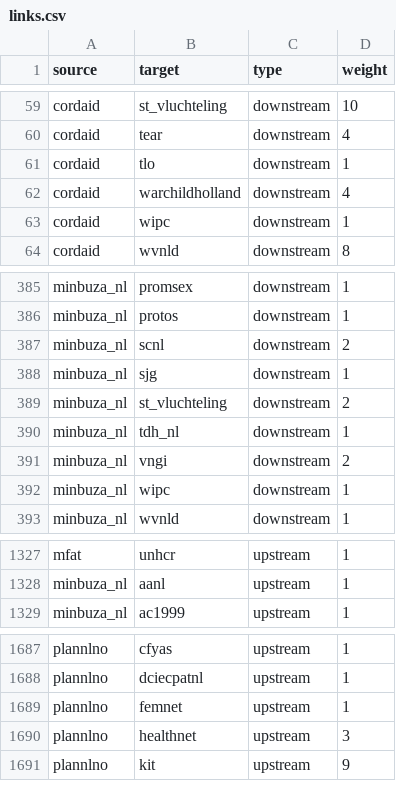
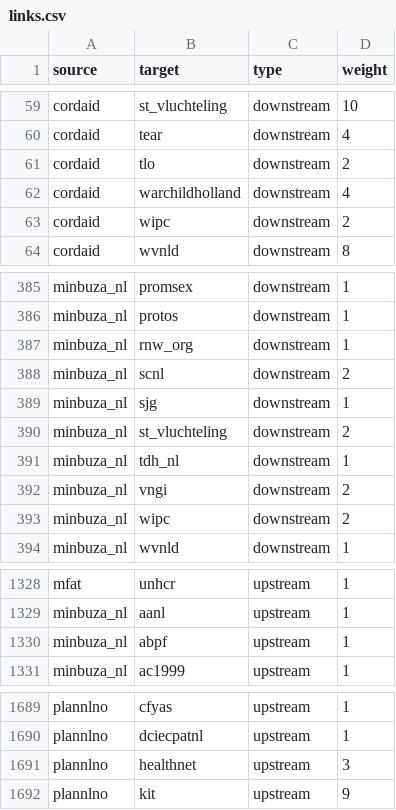
Before and after one commit to andylolz/traceability, a CSV file: links.csv, drawn as a sheet; only a part is shown, gaps mark what is left out.

Commit message:
Deploying to gh-pages from  @ 3dd9fb0169f10f756769f0839059b05ec664e5b7 🚀

```diff
--- a/links.csv
+++ b/links.csv
@@ -60,5 +60,5 @@ cordaid,st_vluchteling,downstream,10
 cordaid,tear,downstream,4
-cordaid,tlo,downstream,1
+cordaid,tlo,downstream,2
 cordaid,warchildholland,downstream,4
-cordaid,wipc,downstream,1
+cordaid,wipc,downstream,2
 cordaid,wvnld,downstream,8
@@ -386,2 +386,3 @@ minbuza_nl,promsex,downstream,1
 minbuza_nl,protos,downstream,1
+minbuza_nl,rnw_org,downstream,1
 minbuza_nl,scnl,downstream,2
@@ -391,3 +392,3 @@ minbuza_nl,tdh_nl,downstream,1
 minbuza_nl,vngi,downstream,2
-minbuza_nl,wipc,downstream,1
+minbuza_nl,wipc,downstream,2
 minbuza_nl,wvnld,downstream,1
@@ -1328,2 +1329,3 @@ mfat,unhcr,upstream,1
 minbuza_nl,aanl,upstream,1
+minbuza_nl,abpf,upstream,1
 minbuza_nl,ac1999,upstream,1
@@ -1688,3 +1690,2 @@ plannlno,cfyas,upstream,1
 plannlno,dciecpatnl,upstream,1
-plannlno,femnet,upstream,1
 plannlno,healthnet,upstream,3
```
